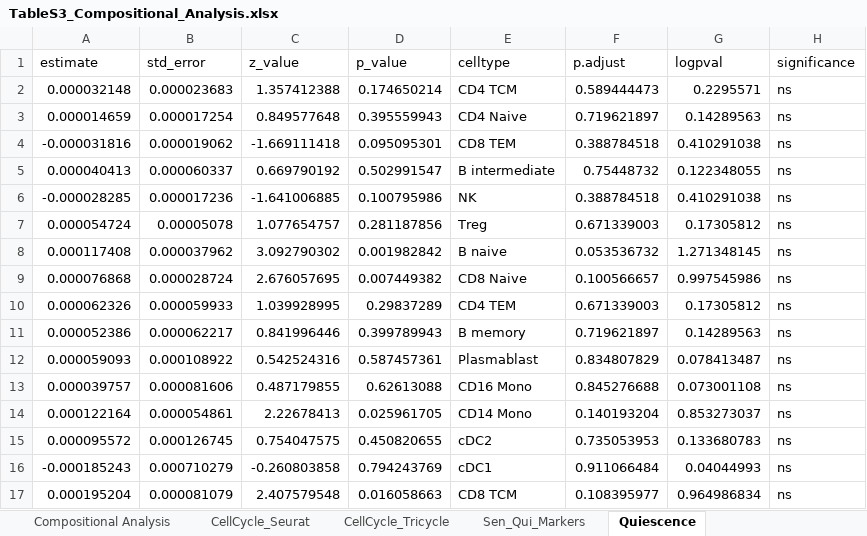
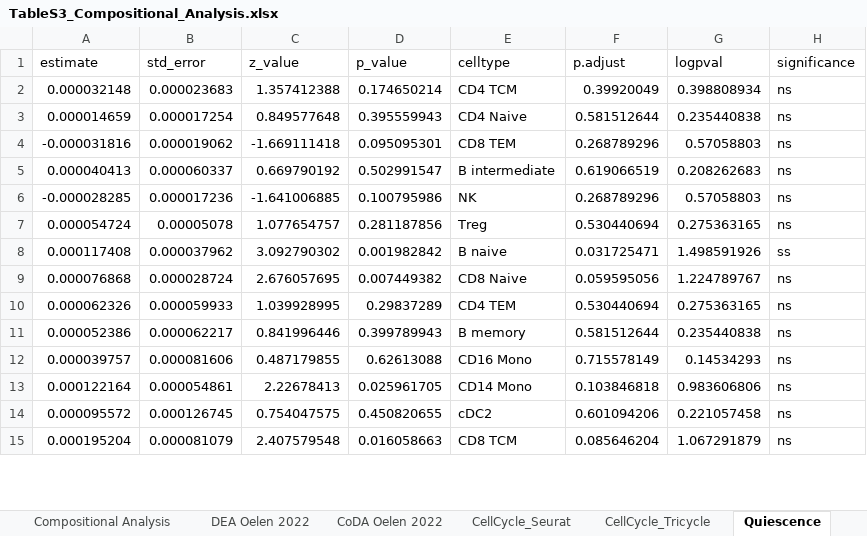
Before and after one commit to mariasr3/2024_SingleCell_ImmuneAging, an Excel workbook: SupplementaryTables/TableS3_Compositional_Analysis.xlsx, sheet Quiescence, drawn as a sheet; only a part is shown; values as stored, in another font and other column widths than the file's, no borders; removed rows and columns are numbered as before the commit, all else as after; the diff covers the shown part only; the diff names each change by its address in the sheet, - before the commit and + after, or states it on an @@ line.

```diff
--- a/SupplementaryTables/TableS3_Compositional_Analysis.xlsx (sheet Quiescence)
+++ b/SupplementaryTables/TableS3_Compositional_Analysis.xlsx (sheet Quiescence)
-sheet tab: Sen_Qui_Markers
+sheet tab: DEA Oelen 2022
+sheet tab: CoDA Oelen 2022
-F2 (p.adjust): 0.589444473
+F2 (p.adjust): 0.39920049
-G2 (logpval): 0.2295571
+G2 (logpval): 0.398808934
-F3 (p.adjust): 0.719621897
+F3 (p.adjust): 0.581512644
-G3 (logpval): 0.14289563
+G3 (logpval): 0.235440838
-F4 (p.adjust): 0.388784518
+F4 (p.adjust): 0.268789296
-G4 (logpval): 0.410291038
+G4 (logpval): 0.57058803
-F5 (p.adjust): 0.75448732
+F5 (p.adjust): 0.619066519
-G5 (logpval): 0.122348055
+G5 (logpval): 0.208262683
-F6 (p.adjust): 0.388784518
+F6 (p.adjust): 0.268789296
-G6 (logpval): 0.410291038
+G6 (logpval): 0.57058803
-F7 (p.adjust): 0.671339003
+F7 (p.adjust): 0.530440694
-G7 (logpval): 0.17305812
+G7 (logpval): 0.275363165
-F8 (p.adjust): 0.053536732
+F8 (p.adjust): 0.031725471
-G8 (logpval): 1.271348145
+G8 (logpval): 1.498591926
-H8 (significance): ns
+H8 (significance): ss
-F9 (p.adjust): 0.100566657
+F9 (p.adjust): 0.059595056
-G9 (logpval): 0.997545986
+G9 (logpval): 1.224789767
-F10 (p.adjust): 0.671339003
+F10 (p.adjust): 0.530440694
-G10 (logpval): 0.17305812
+G10 (logpval): 0.275363165
-F11 (p.adjust): 0.719621897
+F11 (p.adjust): 0.581512644
-G11 (logpval): 0.14289563
+G11 (logpval): 0.235440838
-row 12: 0.000059093 | 0.000108922 | 0.542524316 | 0.587457361 | Plasmablast | 0.834807829 | 0.078413487 | ns
-F12 (p.adjust): 0.845276688
+F12 (p.adjust): 0.715578149
-G12 (logpval): 0.073001108
+G12 (logpval): 0.14534293
-F13 (p.adjust): 0.140193204
+F13 (p.adjust): 0.103846818
-G13 (logpval): 0.853273037
+G13 (logpval): 0.983606806
-F14 (p.adjust): 0.735053953
+F14 (p.adjust): 0.601094206
-G14 (logpval): 0.133680783
+G14 (logpval): 0.221057458
-row 16: -0.000185243 | 0.000710279 | -0.260803858 | 0.794243769 | cDC1 | 0.911066484 | 0.04044993 | ns
-F15 (p.adjust): 0.108395977
+F15 (p.adjust): 0.085646204
-G15 (logpval): 0.964986834
+G15 (logpval): 1.067291879
```
Also changed, not shown: 9 removed rows and 4 edited cells elsewhere in this sheet, sheet CellCycle_Seurat, sheet Compositional Analysis, sheet CellCycle_Tricycle, sheet Senescence_SenMayo, sheet Senescence_SenCID, 5 other files.
